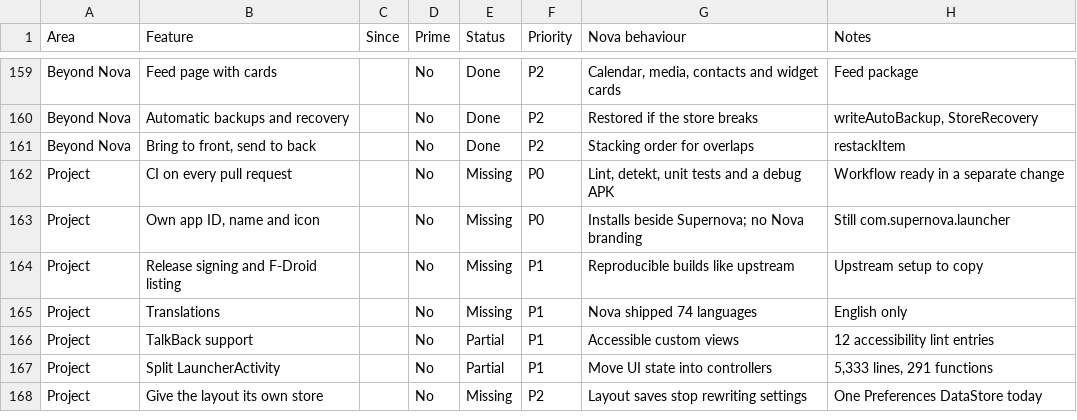
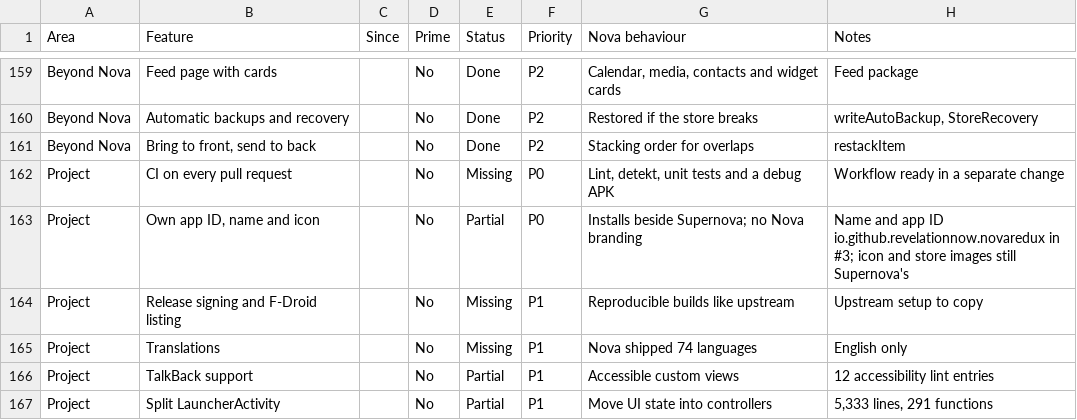
Before and after one commit to revelationnow/NovaRedux, a CSV file: docs/parity/nova-parity.csv, drawn as a sheet; only a part is shown, gaps mark what is left out; the shorter side is filled out with more unchanged rows.

```diff
--- a/docs/parity/nova-parity.csv
+++ b/docs/parity/nova-parity.csv
@@ -162,3 +162,3 @@ Beyond Nova,"Bring to front, send to back",,No,Done,P2,Stacking order for overla
 Project,CI on every pull request,,No,Missing,P0,"Lint, detekt, unit tests and a debug APK",Workflow ready in a separate change
-Project,"Own app ID, name and icon",,No,Missing,P0,Installs beside Supernova; no Nova branding,Still com.supernova.launcher
+Project,"Own app ID, name and icon",,No,Partial,P0,Installs beside Supernova; no Nova branding,Name and app ID io.github.revelationnow.novaredux in #3; icon and store images still Supernova's
 Project,Release signing and F-Droid listing,,No,Missing,P1,Reproducible builds like upstream,Upstream setup to copy
```
Also changed, not shown: 1 other file.
